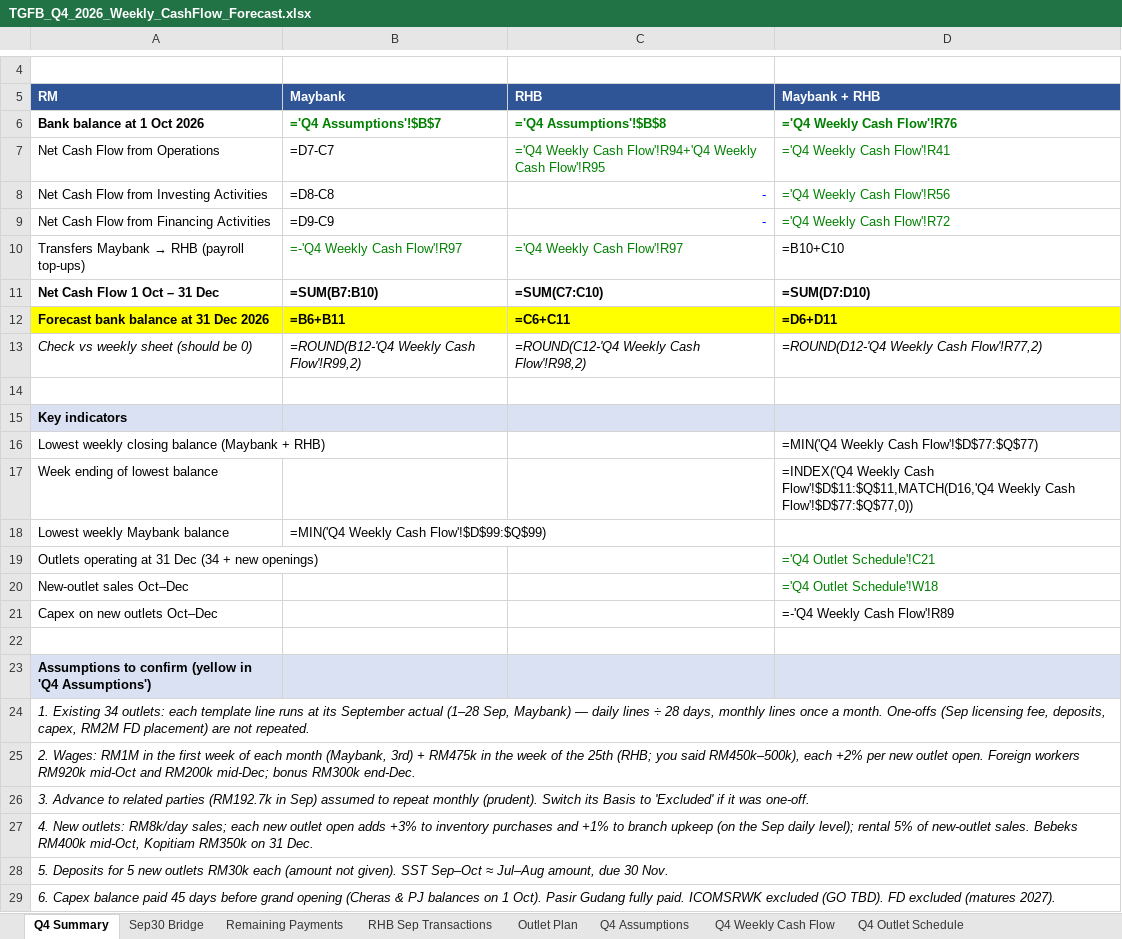
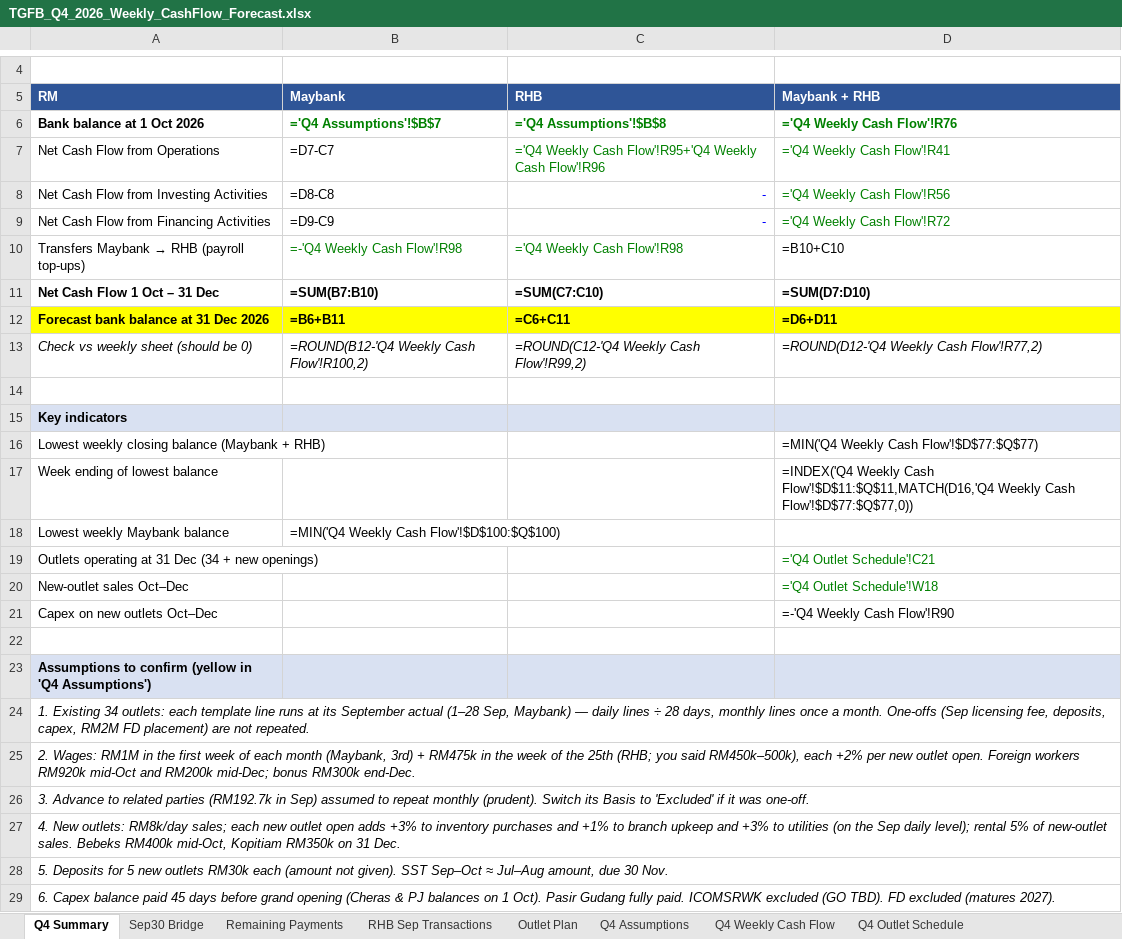
Before and after one commit to alongmunet/Q2OPEARTIONREPORT, an Excel workbook: TGFB_Q4_2026_Weekly_CashFlow_Forecast.xlsx, sheet Q4 Summary, drawn as a sheet; only a part is shown, gaps mark what is left out; values as stored, in another font and other column widths than the file's, no borders; formulas without a stored value are shown as written; the diff names each change by its address in the sheet, - before the commit and + after, or states it on an @@ line.

```diff
--- a/TGFB_Q4_2026_Weekly_CashFlow_Forecast.xlsx (sheet Q4 Summary)
+++ b/TGFB_Q4_2026_Weekly_CashFlow_Forecast.xlsx (sheet Q4 Summary)
-C7 (RHB): …Weekly Cash Flow'!R94+'Q4 Weekly Cash Flow'!R95
+C7 (RHB): …Weekly Cash Flow'!R95+'Q4 Weekly Cash Flow'!R96
-B10 (Maybank): =-'Q4 Weekly Cash Flow'!R97
+B10 (Maybank): =-'Q4 Weekly Cash Flow'!R98
-C10 (RHB): ='Q4 Weekly Cash Flow'!R97
+C10 (RHB): ='Q4 Weekly Cash Flow'!R98
-B13 (Maybank): =ROUND(B12-'Q4 Weekly Cash Flow'!R99,2)
+B13 (Maybank): =ROUND(B12-'Q4 Weekly Cash Flow'!R100,2)
-C13 (RHB): =ROUND(C12-'Q4 Weekly Cash Flow'!R98,2)
+C13 (RHB): =ROUND(C12-'Q4 Weekly Cash Flow'!R99,2)
-B18 (Maybank): =MIN('Q4 Weekly Cash Flow'!$D$99:$Q$99)
+B18 (Maybank): =MIN('Q4 Weekly Cash Flow'!$D$100:$Q$100)
-D21 (Maybank + RHB): =-'Q4 Weekly Cash Flow'!R89
+D21 (Maybank + RHB): =-'Q4 Weekly Cash Flow'!R90
-A27 (RM): …branch upkeep (on the…
+A27 (RM): …branch upkeep and +3% to utilities (on the…
```
Also changed, not shown: sheet Q4 Weekly Cash Flow, sheet Q4 Assumptions, charts or pictures.
